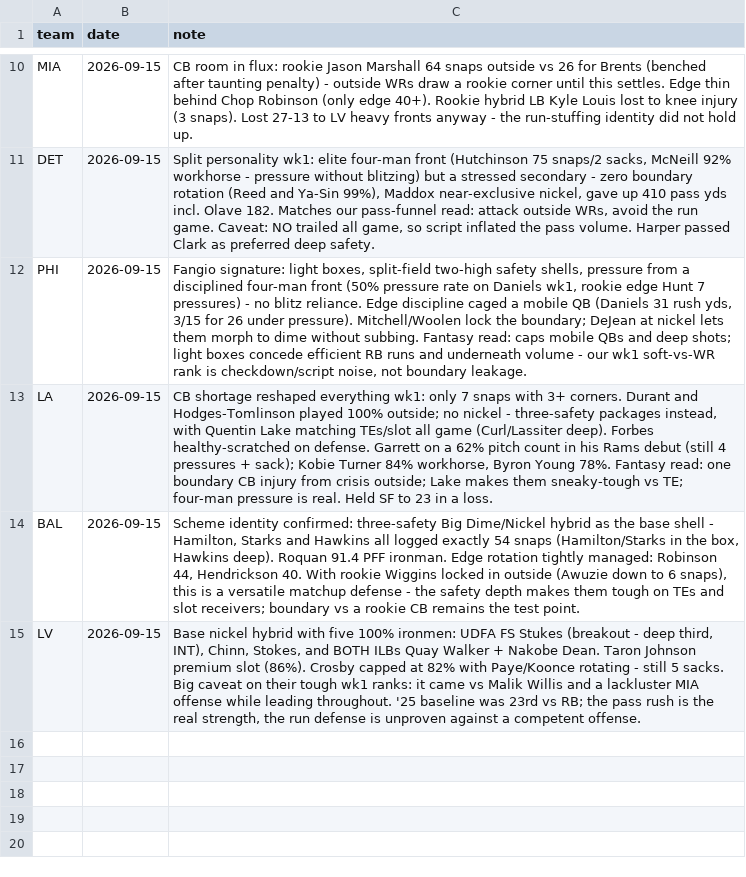
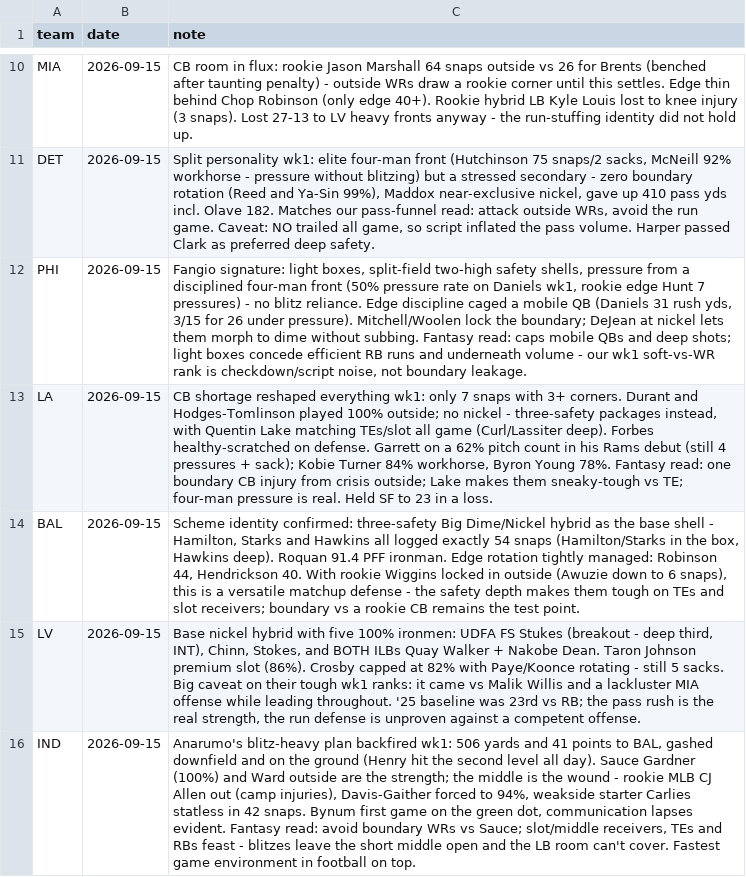
Before and after one commit to Joshua-Hsu/Fantasy-Football, a CSV file: defense_notes.csv, drawn as a sheet; only a part is shown, gaps mark what is left out; the diff names each change by its address in the sheet, - before the commit and + after, or states it on an @@ line.

```diff
--- a/defense_notes.csv
+++ b/defense_notes.csv
+row 16: IND | 2026-09-15 | Anarumo's blitz-heavy plan backfired wk1: 506 yards and 41 points to BAL, gashed downfield and on the ground (Henry hit the second level all day). Sauce Gardner (100%) and Ward outside are the strength; the middle is the wound - rookie MLB CJ Allen out (camp injuries), Davis-Gaither forced to 94%, weakside starter Carlies statless in 42 snaps. Bynum first game on the green dot, communication lapses evident. Fantasy read: avoid boundary WRs vs Sauce; slot/middle receivers, TEs and RBs feast - blitzes leave the short middle open and the LB room can't cover. Fastest game environment in football on top.
```
Also changed, not shown: 1 other file.
